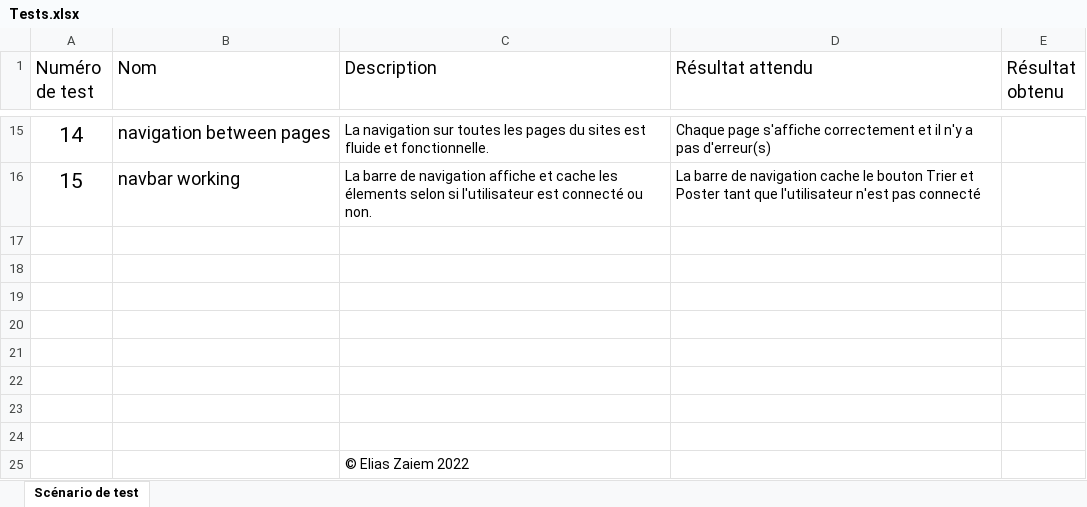
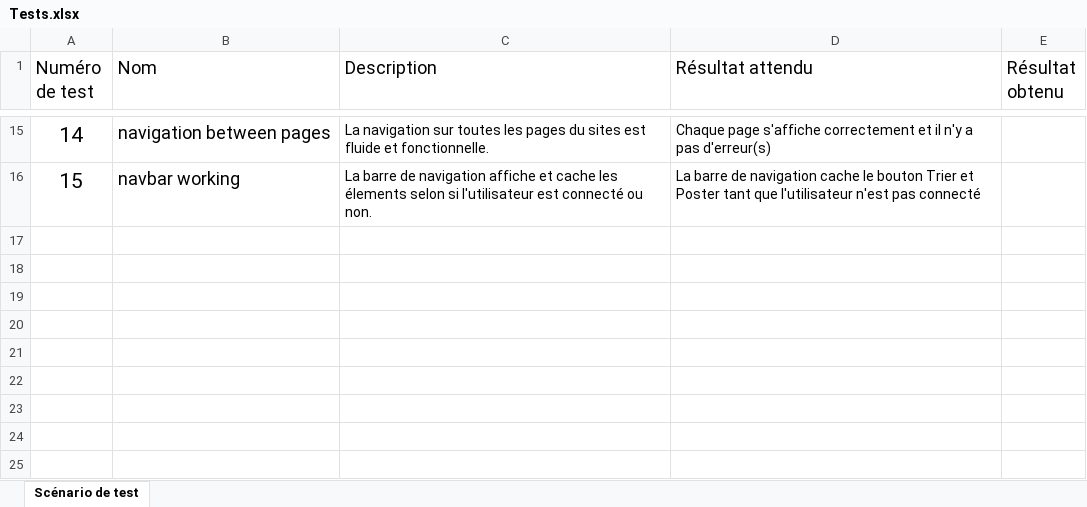
Before and after one commit to ZeiShoot/TPI_ZaiemElias, an Excel workbook: Documents/ScenarioTest/Tests.xlsx, sheet Scénario de test, drawn as a sheet; only a part is shown, gaps mark what is left out; values as stored, in another font and other column widths than the file's, no borders; the diff names each change by its address in the sheet, - before the commit and + after, or states it on an @@ line.

```diff
--- a/Documents/ScenarioTest/Tests.xlsx (sheet Scénario de test)
+++ b/Documents/ScenarioTest/Tests.xlsx (sheet Scénario de test)
-row 17: (empty)
-row 18: (empty)
-row 19: (empty)
-row 20: (empty)
-row 21: (empty)
-row 22: (empty)
-row 23: (empty)
-row 24: (empty)
-row 25:  |  | © Elias Zaiem 2022
```
Also changed, not shown: Documents/Planning/PlaningTpi.xlsx, 19 other files.
